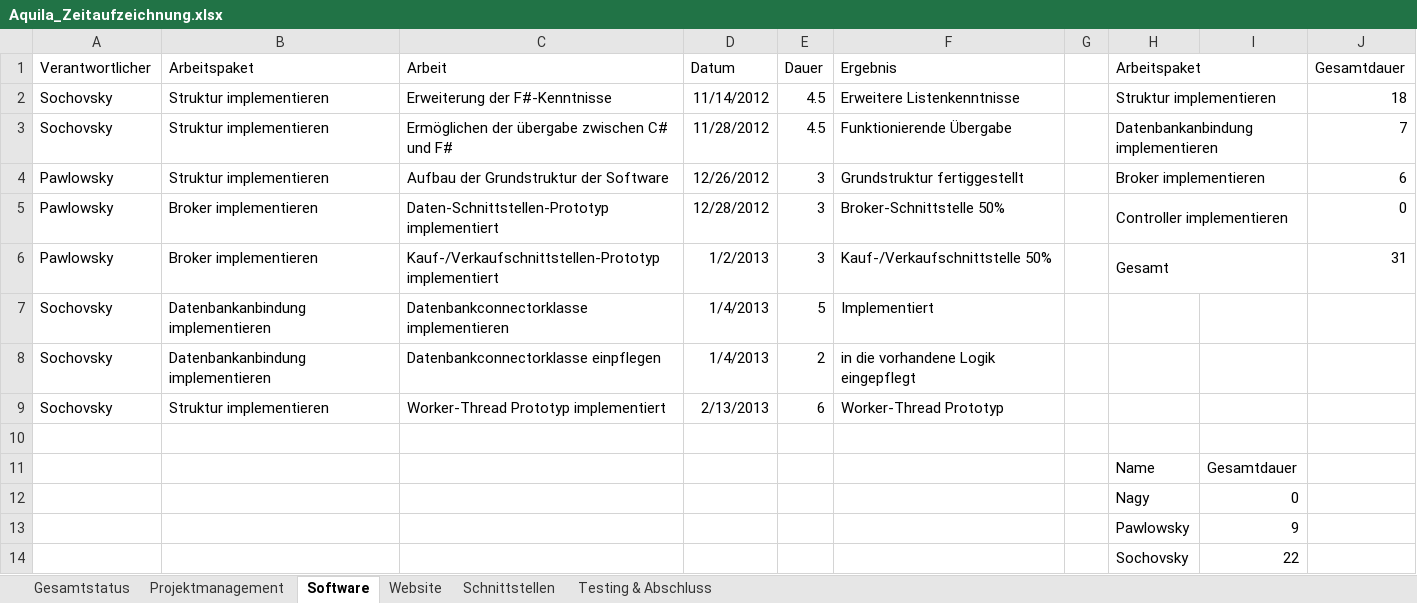
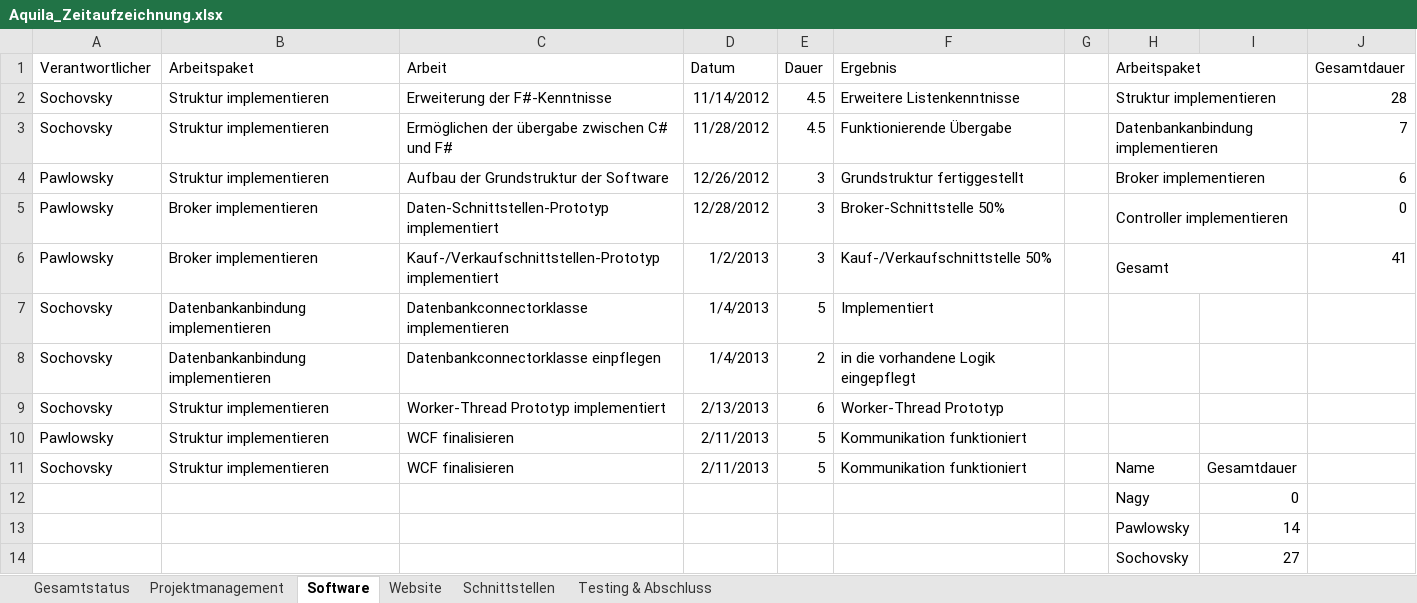
Before and after one commit to gabpaw987/Aquila, an Excel workbook: Dokumentation/Aquila_Zeitaufzeichnung.xlsx, sheet Software, drawn as a sheet; values as stored, in another font and other column widths than the file's, no borders; removed rows and columns are numbered as before the commit, all else as after; the diff names each change by its address in the sheet, - before the commit and + after, or states it on an @@ line.

Commit message:
Updated Aquila_Zeitaufzeichnung.xlsx

```diff
--- a/Dokumentation/Aquila_Zeitaufzeichnung.xlsx (sheet Software)
+++ b/Dokumentation/Aquila_Zeitaufzeichnung.xlsx (sheet Software)
-J2 (Gesamtdauer): 18
+J2 (Gesamtdauer): 28
-J6 (Gesamtdauer): 31
+J6 (Gesamtdauer): 41
-row 10: (empty)
+row 10: Pawlowsky | Struktur implementieren | WCF finalisieren | 2/11/2013 | 5 | Kommunikation funktioniert
-row 11:  |  |  |  |  |  |  | Name | Gesamtdauer
+row 11: Sochovsky | Struktur implementieren | WCF finalisieren | 2/11/2013 | 5 | Kommunikation funktioniert |  | Name | Gesamtdauer
-I13: 9
+I13: 14
-I14: 22
+I14: 27
```
Also changed, not shown: sheet Gesamtstatus, charts or pictures.
